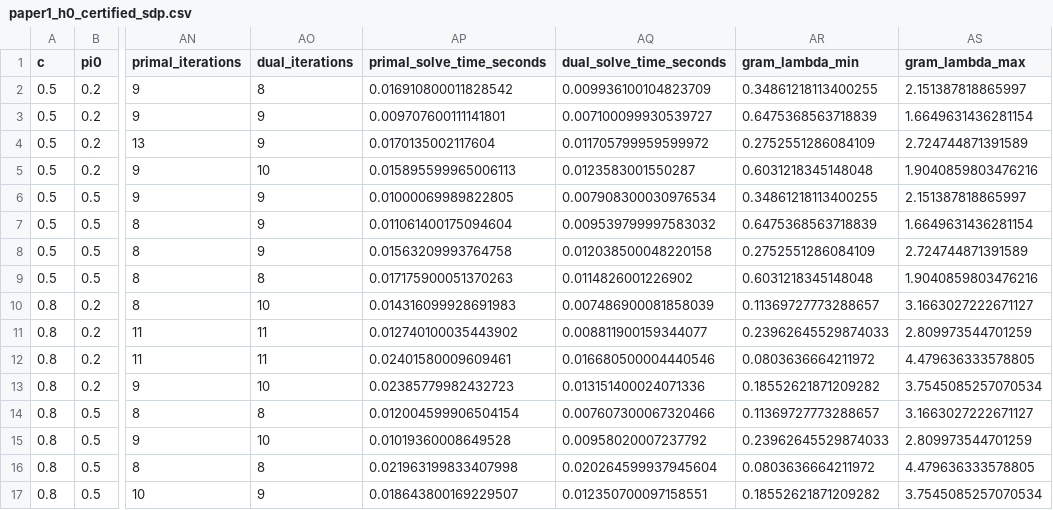
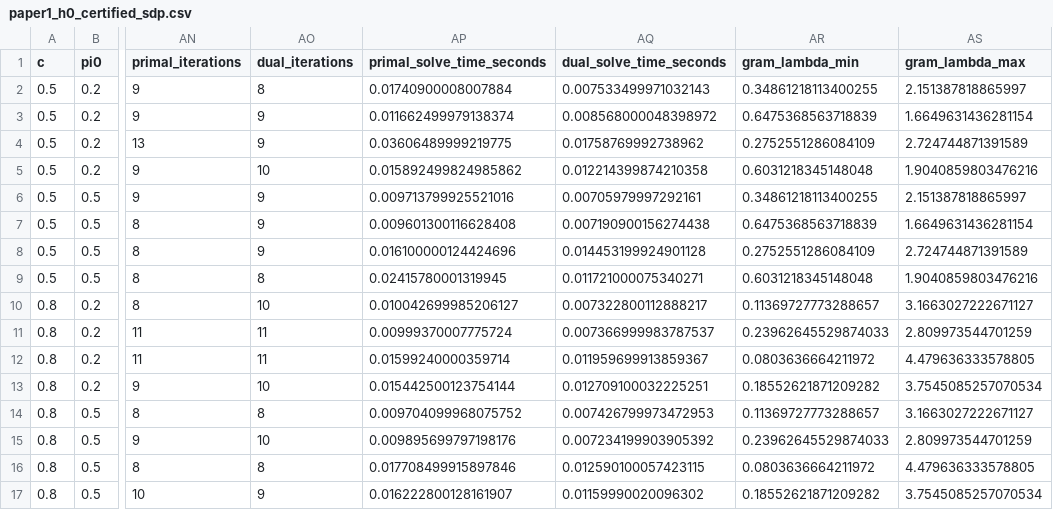
Before and after one commit to chenxu8817-cyber/quantum-change-intervals, a CSV file: paper1/reproduced/paper1_h0_certified_sdp.csv, drawn as a sheet; only a part is shown, gaps mark what is left out; the diff covers the shown part only; the diff names each change by its address in the sheet, - before the commit and + after, or states it on an @@ line.

Commit message:
Freeze Paper I reproducible release v1.5.1

```diff
--- a/paper1/reproduced/paper1_h0_certified_sdp.csv
+++ b/paper1/reproduced/paper1_h0_certified_sdp.csv
-AP2 (primal_solve_time_seconds): 0.016910800011828542
+AP2 (primal_solve_time_seconds): 0.01740900008007884
-AQ2 (dual_solve_time_seconds): 0.009936100104823709
+AQ2 (dual_solve_time_seconds): 0.007533499971032143
-AP3 (primal_solve_time_seconds): 0.009707600111141801
+AP3 (primal_solve_time_seconds): 0.011662499979138374
-AQ3 (dual_solve_time_seconds): 0.007100099930539727
+AQ3 (dual_solve_time_seconds): 0.008568000048398972
-AP4 (primal_solve_time_seconds): 0.0170135002117604
+AP4 (primal_solve_time_seconds): 0.03606489999219775
-AQ4 (dual_solve_time_seconds): 0.011705799959599972
+AQ4 (dual_solve_time_seconds): 0.01758769992738962
-AP5 (primal_solve_time_seconds): 0.015895599965006113
+AP5 (primal_solve_time_seconds): 0.015892499824985862
-AQ5 (dual_solve_time_seconds): 0.0123583001550287
+AQ5 (dual_solve_time_seconds): 0.012214399874210358
-AP6 (primal_solve_time_seconds): 0.01000069989822805
+AP6 (primal_solve_time_seconds): 0.009713799925521016
-AQ6 (dual_solve_time_seconds): 0.007908300030976534
+AQ6 (dual_solve_time_seconds): 0.00705979997292161
-AP7 (primal_solve_time_seconds): 0.011061400175094604
+AP7 (primal_solve_time_seconds): 0.009601300116628408
-AQ7 (dual_solve_time_seconds): 0.009539799997583032
+AQ7 (dual_solve_time_seconds): 0.007190900156274438
-AP8 (primal_solve_time_seconds): 0.01563209993764758
+AP8 (primal_solve_time_seconds): 0.016100000124424696
-AQ8 (dual_solve_time_seconds): 0.012038500048220158
+AQ8 (dual_solve_time_seconds): 0.014453199924901128
-AP9 (primal_solve_time_seconds): 0.017175900051370263
+AP9 (primal_solve_time_seconds): 0.02415780001319945
-AQ9 (dual_solve_time_seconds): 0.0114826001226902
+AQ9 (dual_solve_time_seconds): 0.011721000075340271
-AP10 (primal_solve_time_seconds): 0.014316099928691983
+AP10 (primal_solve_time_seconds): 0.010042699985206127
-AQ10 (dual_solve_time_seconds): 0.007486900081858039
+AQ10 (dual_solve_time_seconds): 0.007322800112888217
-AP11 (primal_solve_time_seconds): 0.012740100035443902
+AP11 (primal_solve_time_seconds): 0.00999370007775724
-AQ11 (dual_solve_time_seconds): 0.008811900159344077
+AQ11 (dual_solve_time_seconds): 0.007366999983787537
-AP12 (primal_solve_time_seconds): 0.02401580009609461
+AP12 (primal_solve_time_seconds): 0.01599240000359714
-AQ12 (dual_solve_time_seconds): 0.016680500004440546
+AQ12 (dual_solve_time_seconds): 0.011959699913859367
-AP13 (primal_solve_time_seconds): 0.02385779982432723
+AP13 (primal_solve_time_seconds): 0.015442500123754144
-AQ13 (dual_solve_time_seconds): 0.013151400024071336
+AQ13 (dual_solve_time_seconds): 0.012709100032225251
-AP14 (primal_solve_time_seconds): 0.012004599906504154
+AP14 (primal_solve_time_seconds): 0.009704099968075752
-AQ14 (dual_solve_time_seconds): 0.007607300067320466
+AQ14 (dual_solve_time_seconds): 0.007426799973472953
-AP15 (primal_solve_time_seconds): 0.01019360008649528
+AP15 (primal_solve_time_seconds): 0.009895699797198176
-AQ15 (dual_solve_time_seconds): 0.00958020007237792
+AQ15 (dual_solve_time_seconds): 0.007234199903905392
-AP16 (primal_solve_time_seconds): 0.021963199833407998
+AP16 (primal_solve_time_seconds): 0.017708499915897846
-AQ16 (dual_solve_time_seconds): 0.020264599937945604
+AQ16 (dual_solve_time_seconds): 0.012590100057423115
-AP17 (primal_solve_time_seconds): 0.018643800169229507
+AP17 (primal_solve_time_seconds): 0.016222800128161907
-AQ17 (dual_solve_time_seconds): 0.012350700097158551
+AQ17 (dual_solve_time_seconds): 0.01159990020096302
```
Also changed, not shown: 16 edited cells elsewhere in this file, paper1/reproduced/certified_sdp_results.csv, paper1/reproduced/srm_scaling_m1.csv, 16 other files.
